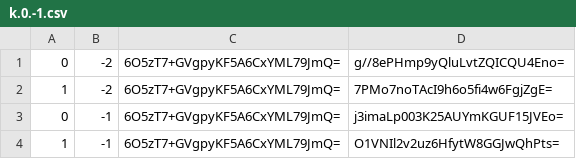
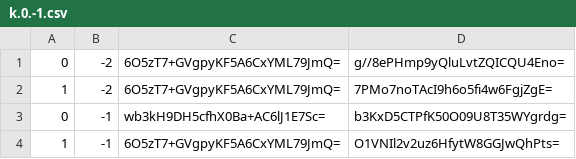
Before and after one commit to pikayutmg/pikayutmg.github.io, a CSV file: ebsayder/map-mgi/tiles/zoom.-1/metadata/k.0.-1.csv, drawn as a sheet.

```diff
--- a/ebsayder/map-mgi/tiles/zoom.-1/metadata/k.0.-1.csv
+++ b/ebsayder/map-mgi/tiles/zoom.-1/metadata/k.0.-1.csv
@@ -2,3 +2,3 @@
 1,-2,6O5zT7+GVgpyKF5A6CxYML79JmQ=,7PMo7noTAcI9h6o5fi4w6FgjZgE=
-0,-1,6O5zT7+GVgpyKF5A6CxYML79JmQ=,j3imaLp003K25AUYmKGUF15JVEo=
+0,-1,wb3kH9DH5cfhX0Ba+AC6lJ1E7Sc=,b3KxD5CTPfK50O09U8T35WYgrdg=
 1,-1,6O5zT7+GVgpyKF5A6CxYML79JmQ=,O1VNIl2v2uz6HfytW8GGJwQhPts=
```
Also changed, not shown: ebsayder/map-mgi/tiles/zoom.-1/metadata/k.-1.0.csv, ebsayder/map-mgi/tiles/zoom.-1/metadata/k.0.0.csv, 5 other files.
